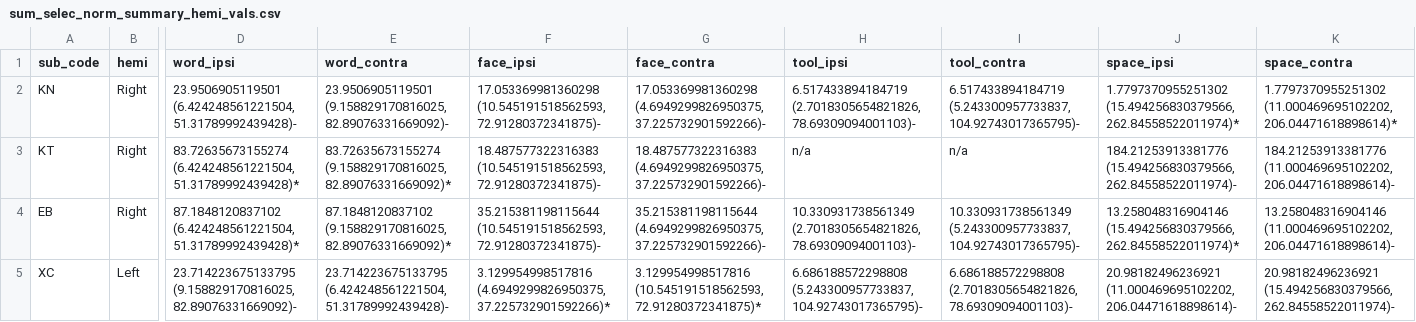
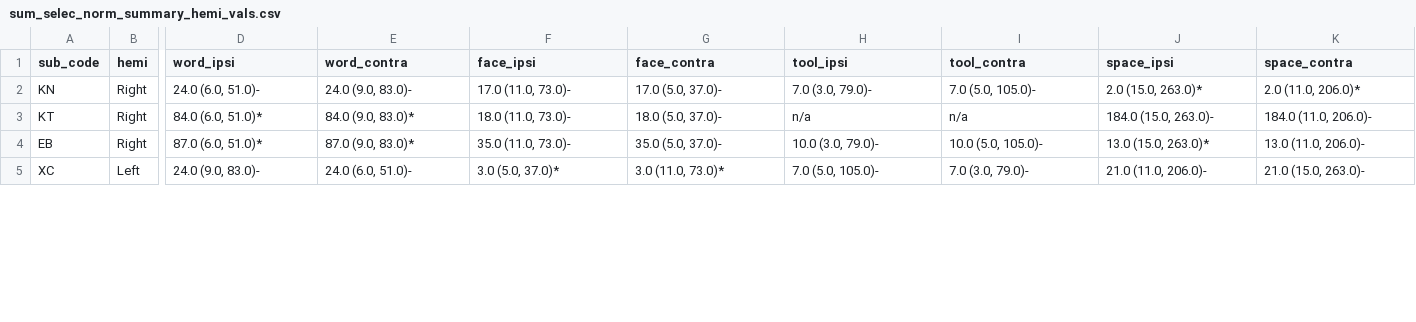
Before and after one commit to vayzenb/hemispace, a CSV file: results/tables/sum_selec_norm_summary_hemi_vals.csv, drawn as a sheet; only a part is shown, gaps mark what is left out; the diff covers the shown part only; the diff names each change by its address in the sheet, - before the commit and + after, or states it on an @@ line.

Commit message:
tables with values

```diff
--- a/results/tables/sum_selec_norm_summary_hemi_vals.csv
+++ b/results/tables/sum_selec_norm_summary_hemi_vals.csv
-D2 (word_ipsi): 23.9506905119501 (6.424248561221504, 51.31789992439428)-
+D2 (word_ipsi): 24.0 (6.0, 51.0)-
-E2 (word_contra): 23.9506905119501 (9.158829170816025, 82.89076331669092)-
+E2 (word_contra): 24.0 (9.0, 83.0)-
-F2 (face_ipsi): 17.053369981360298 (10.545191518562593, 72.91280372341875)-
+F2 (face_ipsi): 17.0 (11.0, 73.0)-
-G2 (face_contra): 17.053369981360298 (4.6949299826950375, 37.225732901592266)-
+G2 (face_contra): 17.0 (5.0, 37.0)-
-H2 (tool_ipsi): 6.517433894184719 (2.7018305654821826, 78.69309094001103)-
+H2 (tool_ipsi): 7.0 (3.0, 79.0)-
-I2 (tool_contra): 6.517433894184719 (5.243300957733837, 104.92743017365795)-
+I2 (tool_contra): 7.0 (5.0, 105.0)-
-J2 (space_ipsi): 1.7797370955251302 (15.494256830379566, 262.84558522011974)*
+J2 (space_ipsi): 2.0 (15.0, 263.0)*
-K2 (space_contra): 1.7797370955251302 (11.000469695102202, 206.04471618898614)*
+K2 (space_contra): 2.0 (11.0, 206.0)*
-D3 (word_ipsi): 83.72635673155274 (6.424248561221504, 51.31789992439428)*
+D3 (word_ipsi): 84.0 (6.0, 51.0)*
-E3 (word_contra): 83.72635673155274 (9.158829170816025, 82.89076331669092)*
+E3 (word_contra): 84.0 (9.0, 83.0)*
-F3 (face_ipsi): 18.487577322316383 (10.545191518562593, 72.91280372341875)-
+F3 (face_ipsi): 18.0 (11.0, 73.0)-
-G3 (face_contra): 18.487577322316383 (4.6949299826950375, 37.225732901592266)-
+G3 (face_contra): 18.0 (5.0, 37.0)-
-J3 (space_ipsi): 184.21253913381776 (15.494256830379566, 262.84558522011974)-
+J3 (space_ipsi): 184.0 (15.0, 263.0)-
-K3 (space_contra): 184.21253913381776 (11.000469695102202, 206.04471618898614)-
+K3 (space_contra): 184.0 (11.0, 206.0)-
-D4 (word_ipsi): 87.1848120837102 (6.424248561221504, 51.31789992439428)*
+D4 (word_ipsi): 87.0 (6.0, 51.0)*
-E4 (word_contra): 87.1848120837102 (9.158829170816025, 82.89076331669092)*
+E4 (word_contra): 87.0 (9.0, 83.0)*
-F4 (face_ipsi): 35.215381198115644 (10.545191518562593, 72.91280372341875)-
+F4 (face_ipsi): 35.0 (11.0, 73.0)-
-G4 (face_contra): 35.215381198115644 (4.6949299826950375, 37.225732901592266)-
+G4 (face_contra): 35.0 (5.0, 37.0)-
-H4 (tool_ipsi): 10.330931738561349 (2.7018305654821826, 78.69309094001103)-
+H4 (tool_ipsi): 10.0 (3.0, 79.0)-
-I4 (tool_contra): 10.330931738561349 (5.243300957733837, 104.92743017365795)-
+I4 (tool_contra): 10.0 (5.0, 105.0)-
-J4 (space_ipsi): 13.258048316904146 (15.494256830379566, 262.84558522011974)*
+J4 (space_ipsi): 13.0 (15.0, 263.0)*
-K4 (space_contra): 13.258048316904146 (11.000469695102202, 206.04471618898614)-
+K4 (space_contra): 13.0 (11.0, 206.0)-
-D5 (word_ipsi): 23.714223675133795 (9.158829170816025, 82.89076331669092)-
+D5 (word_ipsi): 24.0 (9.0, 83.0)-
-E5 (word_contra): 23.714223675133795 (6.424248561221504, 51.31789992439428)-
+E5 (word_contra): 24.0 (6.0, 51.0)-
-F5 (face_ipsi): 3.129954998517816 (4.6949299826950375, 37.225732901592266)*
+F5 (face_ipsi): 3.0 (5.0, 37.0)*
-G5 (face_contra): 3.129954998517816 (10.545191518562593, 72.91280372341875)*
+G5 (face_contra): 3.0 (11.0, 73.0)*
-H5 (tool_ipsi): 6.686188572298808 (5.243300957733837, 104.92743017365795)-
+H5 (tool_ipsi): 7.0 (5.0, 105.0)-
-I5 (tool_contra): 6.686188572298808 (2.7018305654821826, 78.69309094001103)-
+I5 (tool_contra): 7.0 (3.0, 79.0)-
-J5 (space_ipsi): 20.98182496236921 (11.000469695102202, 206.04471618898614)-
+J5 (space_ipsi): 21.0 (11.0, 206.0)-
-K5 (space_contra): 20.98182496236921 (15.494256830379566, 262.84558522011974)-
+K5 (space_contra): 21.0 (15.0, 263.0)-
```
Also changed, not shown: 32 edited cells elsewhere in this file, results/tables/sum_selec_norm_summary_contrast_vals.csv, results/tables/sum_selec_norm_summary_primary_vals.csv, 1 other file.
